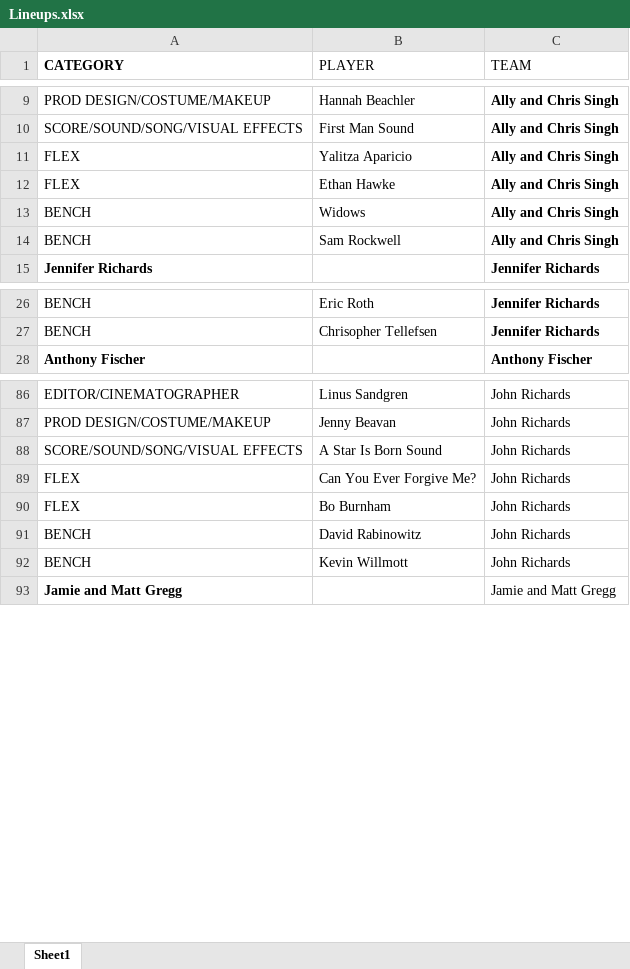
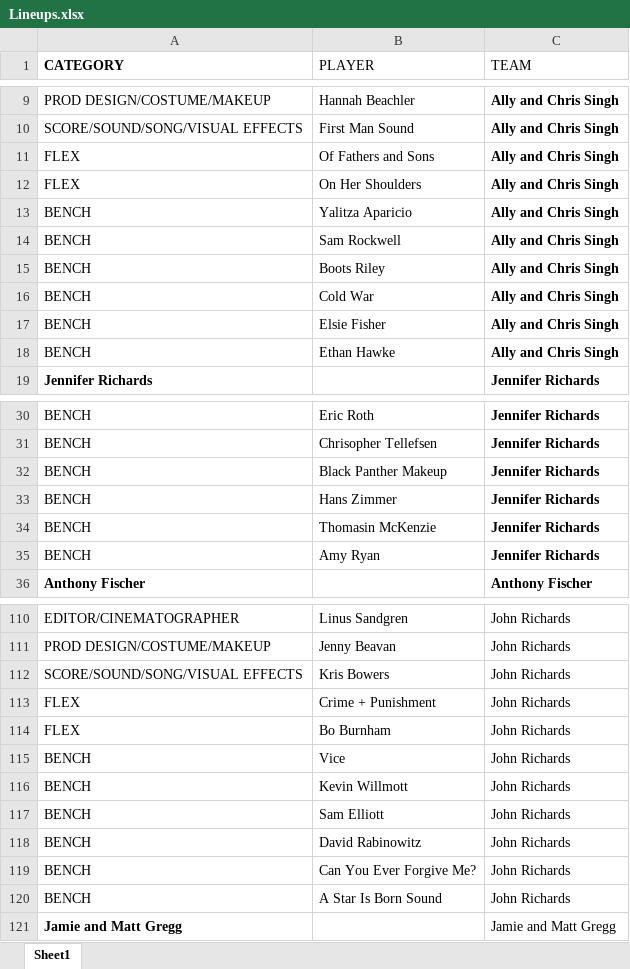
Before and after one commit to andrewdau21/FAFL, an Excel workbook: data/Lineups.xlsx, sheet Sheet1, drawn as a sheet; only a part is shown, gaps mark what is left out; values as stored, in another font and other column widths than the file's, no borders; removed rows and columns are numbered as before the commit, all else as after; the diff covers the shown part only; the diff names each change by its address in the sheet, - before the commit and + after, or states it on an @@ line.

```diff
--- a/data/Lineups.xlsx (sheet Sheet1)
+++ b/data/Lineups.xlsx (sheet Sheet1)
+row 11: FLEX | Of Fathers and Sons | Ally and Chris Singh
+row 12: FLEX | On Her Shoulders | Ally and Chris Singh
-A13 (CATEGORY): FLEX
+A13 (CATEGORY): BENCH
-row 12: FLEX | Ethan Hawke | Ally and Chris Singh
-row 13: BENCH | Widows | Ally and Chris Singh
+row 15: BENCH | Boots Riley | Ally and Chris Singh
+row 16: BENCH | Cold War | Ally and Chris Singh
+row 17: BENCH | Elsie Fisher | Ally and Chris Singh
+row 18: BENCH | Ethan Hawke | Ally and Chris Singh
+row 32: BENCH | Black Panther Makeup | Jennifer Richards
+row 33: BENCH | Hans Zimmer | Jennifer Richards
+row 34: BENCH | Thomasin McKenzie | Jennifer Richards
+row 35: BENCH | Amy Ryan | Jennifer Richards
-B112 (PLAYER): A Star Is Born Sound
+B112 (PLAYER): Kris Bowers
-B113 (PLAYER): Can You Ever Forgive Me?
+B113 (PLAYER): Crime + Punishment
+row 115: BENCH | Vice | John Richards
+row 116: BENCH | Kevin Willmott | John Richards
+row 117: BENCH | Sam Elliott | John Richards
-B119 (PLAYER): Kevin Willmott
+B119 (PLAYER): Can You Ever Forgive Me?
+row 120: BENCH | A Star Is Born Sound | John Richards
```
Also changed, not shown: 28 added rows and 7 edited cells elsewhere in this sheet, data/Film Awards Fantasy League Inaugural Season.xlsx, data/Plays.xlsx, 7 other files.
